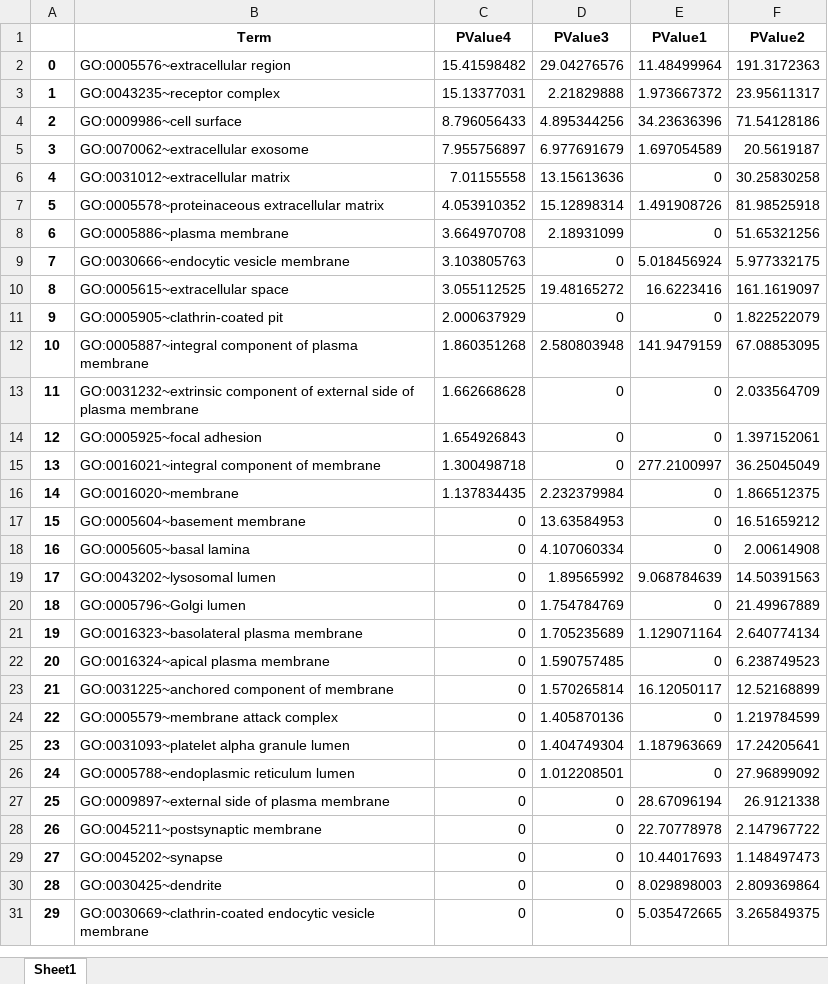
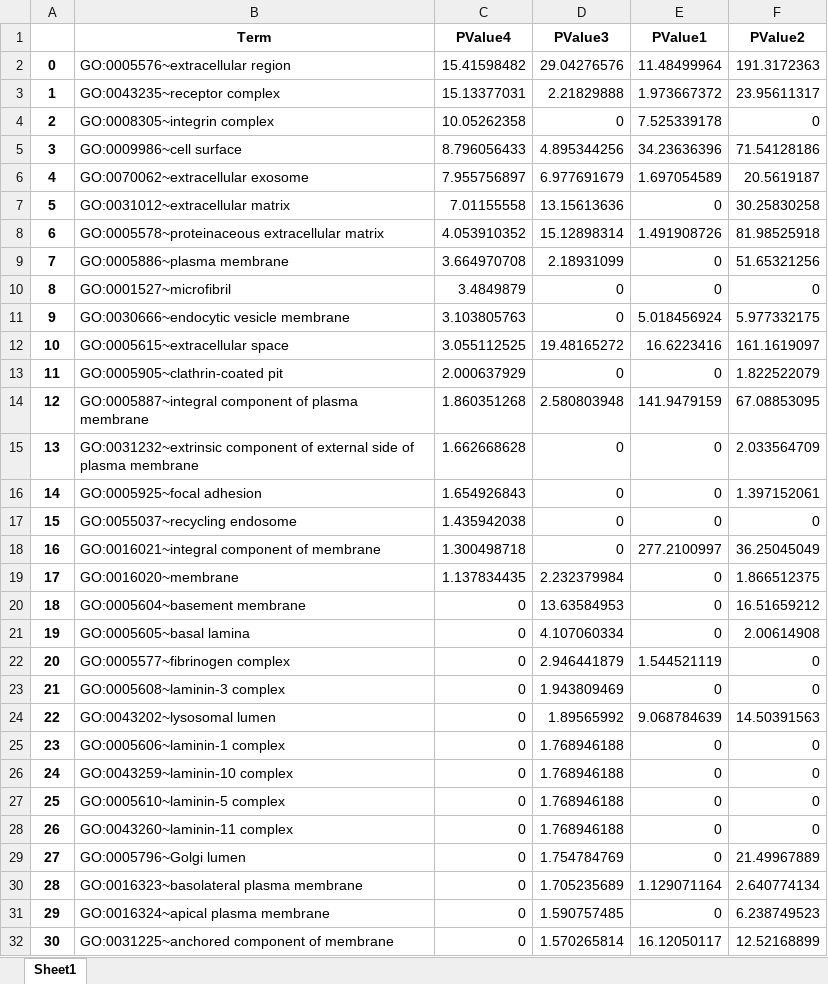
Before and after one commit to aamritpa/Bioinformatics, an Excel workbook: datacollectedfromDavid/David Cluster and PValue Analysis of Sulfide Score/AllClusterScores(Log).xlsx, sheet Sheet1, drawn as a sheet; only a part is shown; the shorter side is filled out with more unchanged rows; values as stored, in another font and other column widths than the file's, no borders; addresses are those after the commit; the diff covers the shown part only; the diff names each change by its address in the sheet, - before the commit and + after, or states it on an @@ line.

```diff
--- a/datacollectedfromDavid/David Cluster and PValue Analysis of Sulfide Score/AllClusterScores(Log).xlsx (sheet Sheet1)
+++ b/datacollectedfromDavid/David Cluster and PValue Analysis of Sulfide Score/AllClusterScores(Log).xlsx (sheet Sheet1)
+row 4: 2 | GO:0008305~integrin complex | 10.05262358 | 0 | 7.525339178 | 0
@@ column A renumbered from row 5 down @@
+row 10: 8 | GO:0001527~microfibril | 3.4849879 | 0 | 0 | 0
+row 17: 15 | GO:0055037~recycling endosome | 1.435942038 | 0 | 0 | 0
+row 22: 20 | GO:0005577~fibrinogen complex | 0 | 2.946441879 | 1.544521119 | 0
+row 23: 21 | GO:0005608~laminin-3 complex | 0 | 1.943809469 | 0 | 0
+row 25: 23 | GO:0005606~laminin-1 complex | 0 | 1.768946188 | 0 | 0
+row 26: 24 | GO:0043259~laminin-10 complex | 0 | 1.768946188 | 0 | 0
+row 27: 25 | GO:0005610~laminin-5 complex | 0 | 1.768946188 | 0 | 0
+row 28: 26 | GO:0043260~laminin-11 complex | 0 | 1.768946188 | 0 | 0
```
Also changed, not shown: 43 added rows elsewhere in this sheet, datacollectedfromDavid/David Cluster and PValue Analysis of Sulfide Score/AllClusterScores(AcutalValue).xlsx, 25 other files.
